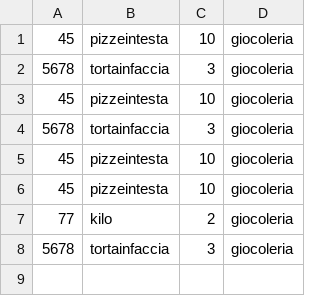
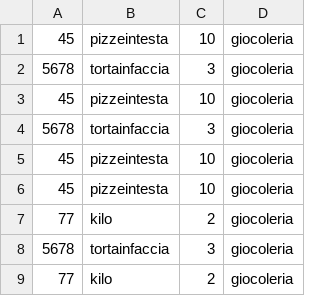
Before and after one commit to FilippoAscani/ProgettoMola, a CSV file: show.csv, drawn as a sheet; the diff names each change by its address in the sheet, - before the commit and + after, or states it on an @@ line.

```diff
--- a/show.csv
+++ b/show.csv
+row 9: 77 | kilo | 2 | giocoleria
```
Also changed, not shown: 15 other files.
